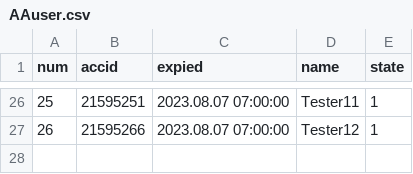
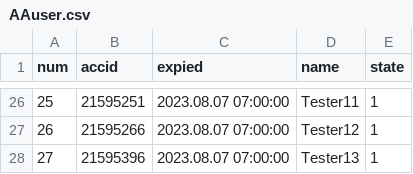
Before and after one commit to darkangelFX/TheArch, a CSV file: Lic/AAuser.csv, drawn as a sheet; only a part is shown, gaps mark what is left out; the diff names each change by its address in the sheet, - before the commit and + after, or states it on an @@ line.

Commit message:
Update AAuser.csv

```diff
--- a/Lic/AAuser.csv
+++ b/Lic/AAuser.csv
+row 28: 27 | 21595396 | 2023.08.07 07:00:00 | Tester13 | 1
```
